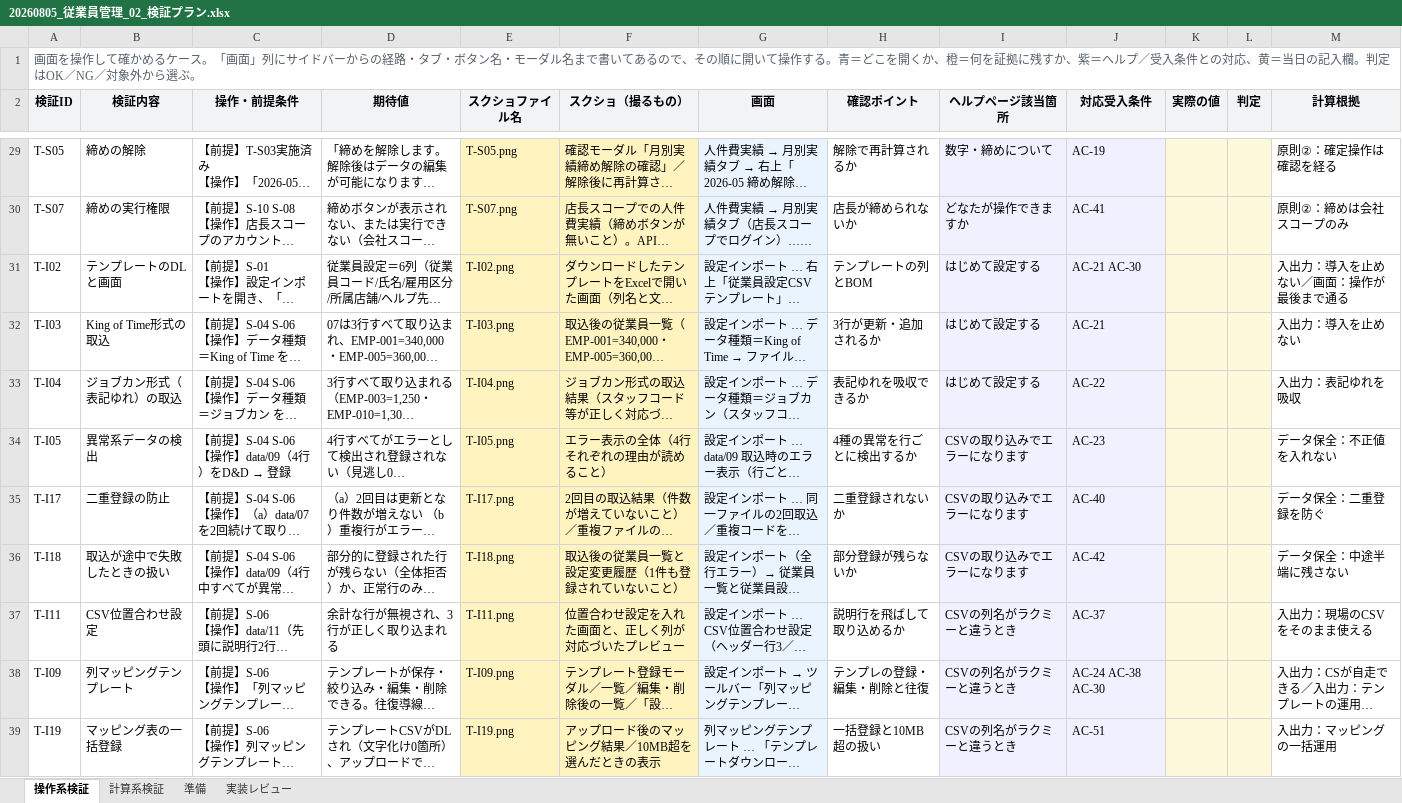
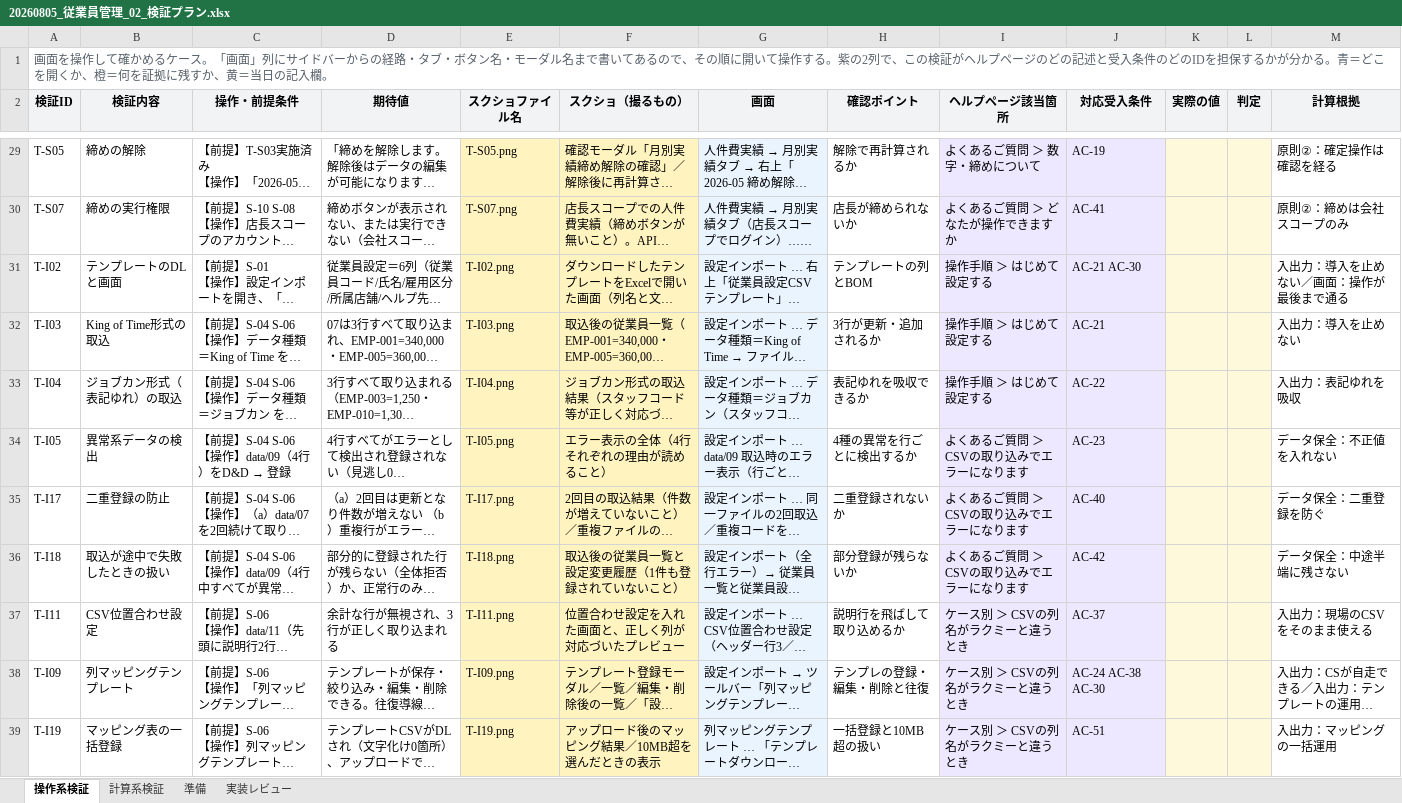
Before and after one commit to suguru789987/rakmy-employee-mgmt-spec, an Excel workbook: 20260805_従業員管理_02_検証プラン.xlsx, sheet 操作系検証, drawn as a sheet; only a part is shown, gaps mark what is left out; long unchanged cells end in …; values as stored, in another font and other column widths than the file's, no borders; the diff covers the shown part only; the diff names each change by its address in the sheet, - before the commit and + after, or states it on an @@ line.

```diff
--- a/20260805_従業員管理_02_検証プラン.xlsx (sheet 操作系検証)
+++ b/20260805_従業員管理_02_検証プラン.xlsx (sheet 操作系検証)
-A1 (検証ID): …作する。青＝どこを開くか、橙＝何を証拠に残すか、紫＝ヘルプ／受入条件との対応、黄＝当日の記入欄。判定はOK／NG／対象外から選ぶ。
+A1 (検証ID): …作する。紫の2列で、この検証がヘルプページのどの記述と受入条件のどのIDを担保するかが分かる。青＝どこを開くか、橙＝何を証拠に残すか、黄＝当日の記入欄。
-I29 (ヘルプページ該当箇所): 数字・締めについて
+I29 (ヘルプページ該当箇所): よくあるご質問 ＞ 数字・締めについて
-I30 (ヘルプページ該当箇所): どなたが操作できますか
+I30 (ヘルプページ該当箇所): よくあるご質問 ＞ どなたが操作できますか
-I31:I33 (ヘルプページ該当箇所): はじめて設定する
+I31:I33 (ヘルプページ該当箇所): 操作手順 ＞ はじめて設定する
-I34:I36 (ヘルプページ該当箇所): CSVの取り込みでエラーになります
+I34:I36 (ヘルプページ該当箇所): よくあるご質問 ＞ CSVの取り込みでエラーになります
-I37:I39 (ヘルプページ該当箇所): CSVの列名がラクミーと違うとき
+I37:I39 (ヘルプページ該当箇所): ケース別 ＞ CSVの列名がラクミーと違うとき
```
Also changed, not shown: 36 edited cells elsewhere in this sheet, sheet 準備, sheet 計算系検証, sheet 実装レビュー, 1 other file.
